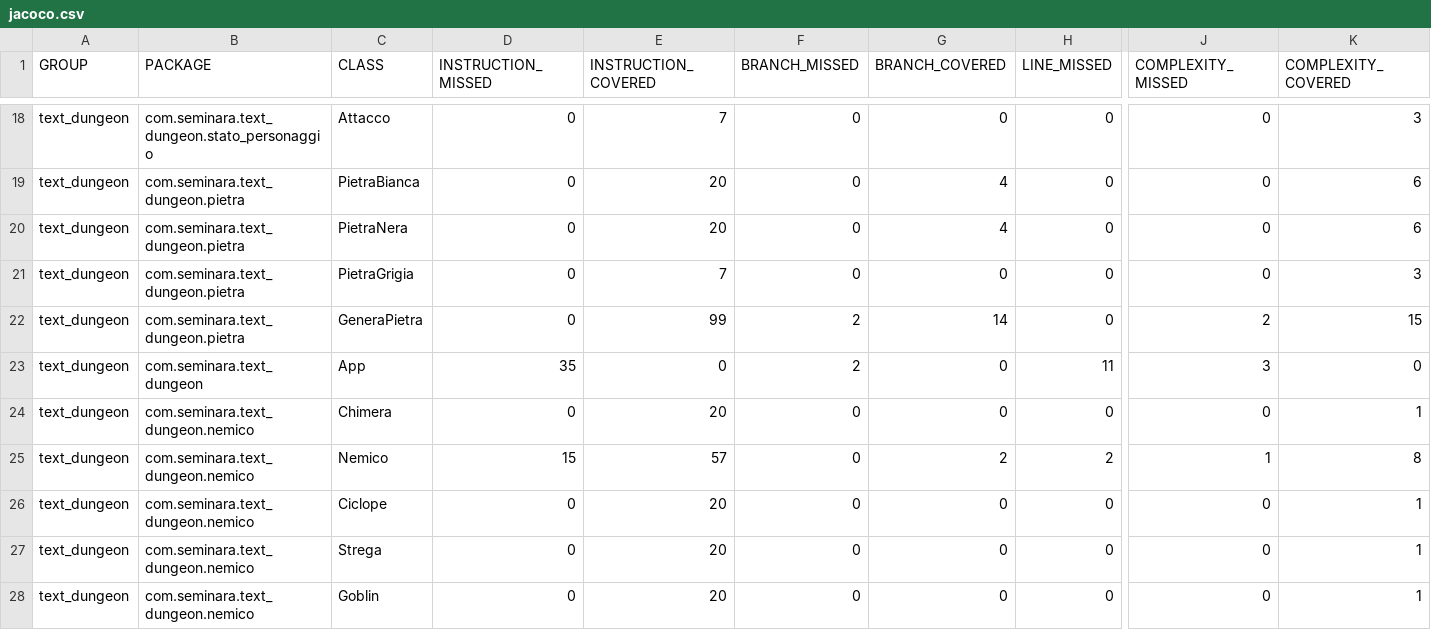
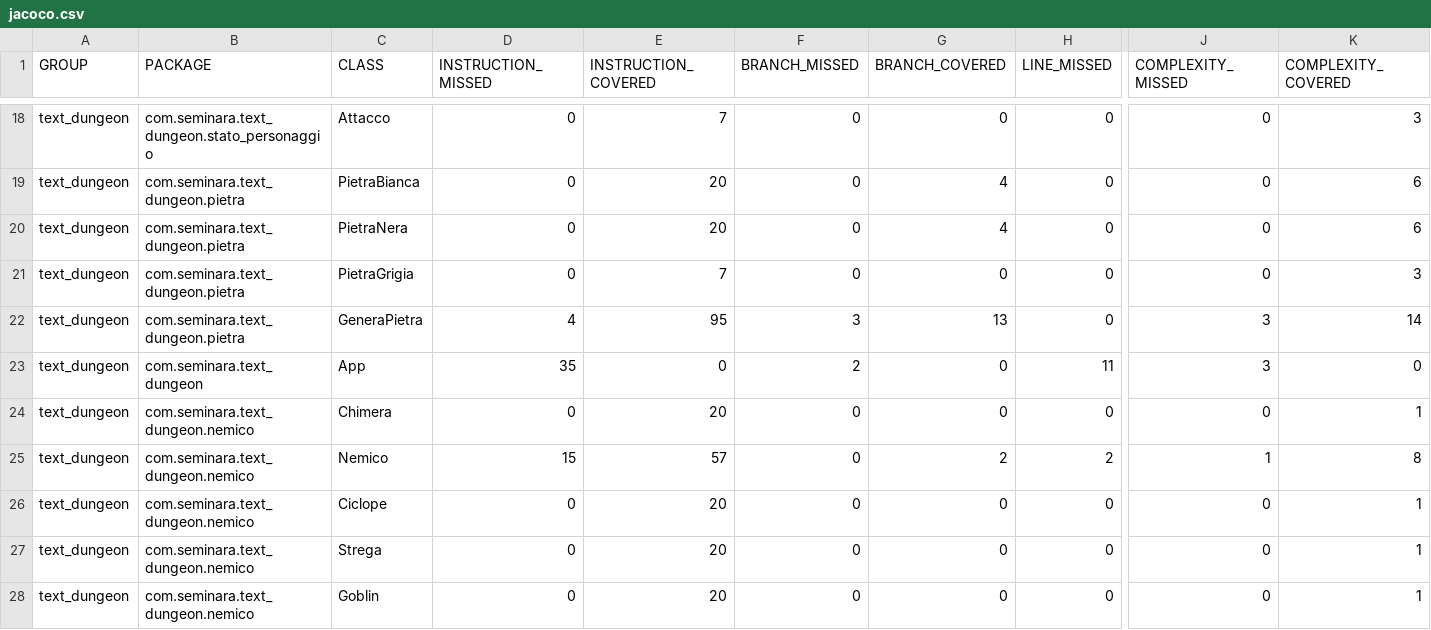
Before and after one commit to Gigi-G/text-dungeon, a CSV file: target/site/jacoco/jacoco.csv, drawn as a sheet; only a part is shown, gaps mark what is left out; the diff names each change by its address in the sheet, - before the commit and + after, or states it on an @@ line.

Commit message:
fix: refactoring package pietra

```diff
--- a/target/site/jacoco/jacoco.csv
+++ b/target/site/jacoco/jacoco.csv
-D22 (INSTRUCTION_MISSED): 0
+D22 (INSTRUCTION_MISSED): 4
-E22 (INSTRUCTION_COVERED): 99
+E22 (INSTRUCTION_COVERED): 95
-F22 (BRANCH_MISSED): 2
+F22 (BRANCH_MISSED): 3
-G22 (BRANCH_COVERED): 14
+G22 (BRANCH_COVERED): 13
-J22 (COMPLEXITY_MISSED): 2
+J22 (COMPLEXITY_MISSED): 3
-K22 (COMPLEXITY_COVERED): 15
+K22 (COMPLEXITY_COVERED): 14
```
Also changed, not shown: 49 other files.
